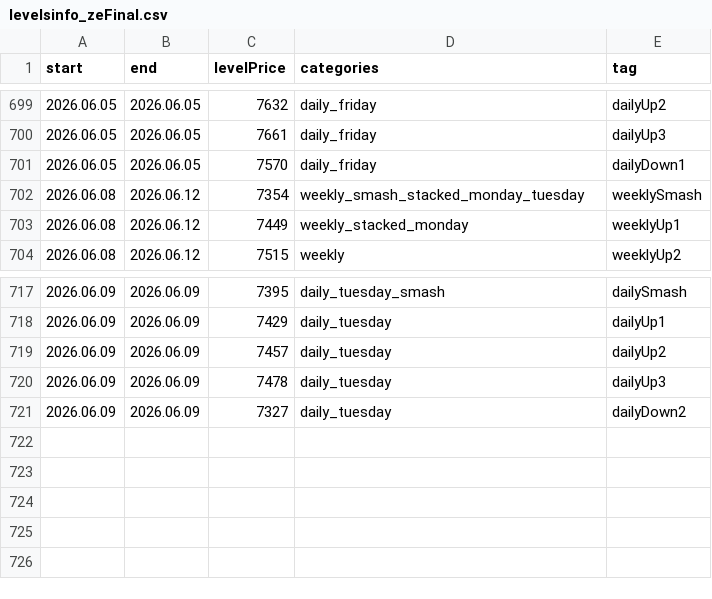
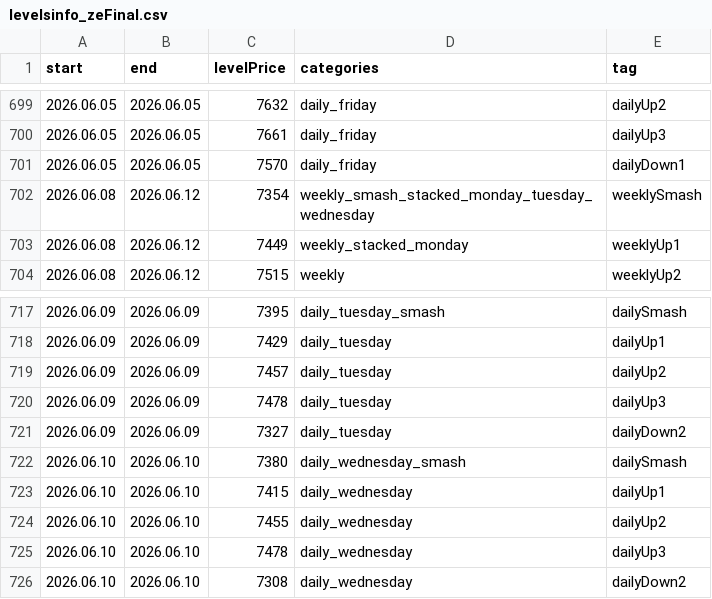
Before and after one commit to AleksanderStefankowski/mt_ea, a CSV file: Experts/Smashelito_support/levelsinfo_zeFinal.csv, drawn as a sheet; only a part is shown, gaps mark what is left out.

Commit message:
compile and levels

```diff
--- a/Experts/Smashelito_support/levelsinfo_zeFinal.csv
+++ b/Experts/Smashelito_support/levelsinfo_zeFinal.csv
@@ -701,3 +701,3 @@ start,end,levelPrice,categories,tag
 2026.06.05,2026.06.05,7570,daily_friday,dailyDown1
-2026.06.08,2026.06.12,7354,weekly_smash_stacked_monday_tuesday,weeklySmash
+2026.06.08,2026.06.12,7354,weekly_smash_stacked_monday_tuesday_wednesday,weeklySmash
 2026.06.08,2026.06.12,7449,weekly_stacked_monday,weeklyUp1
@@ -721 +721,6 @@ start,end,levelPrice,categories,tag
 2026.06.09,2026.06.09,7327,daily_tuesday,dailyDown2
+2026.06.10,2026.06.10,7380,daily_wednesday_smash,dailySmash
+2026.06.10,2026.06.10,7415,daily_wednesday,dailyUp1
+2026.06.10,2026.06.10,7455,daily_wednesday,dailyUp2
+2026.06.10,2026.06.10,7478,daily_wednesday,dailyUp3
+2026.06.10,2026.06.10,7308,daily_wednesday,dailyDown2
```
Also changed, not shown: 3 other files.
